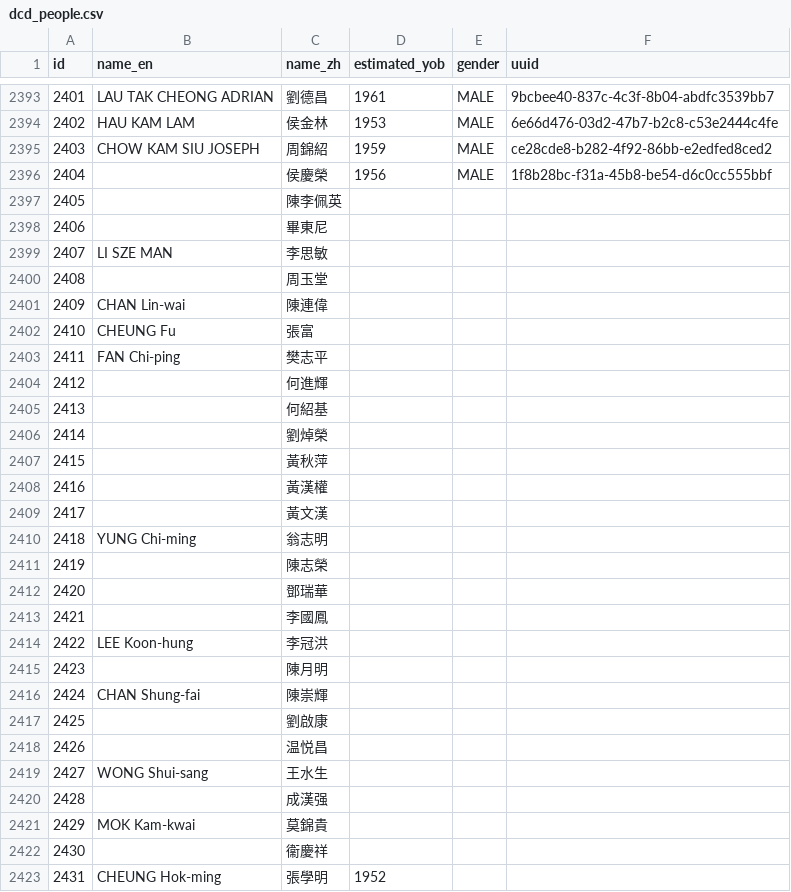
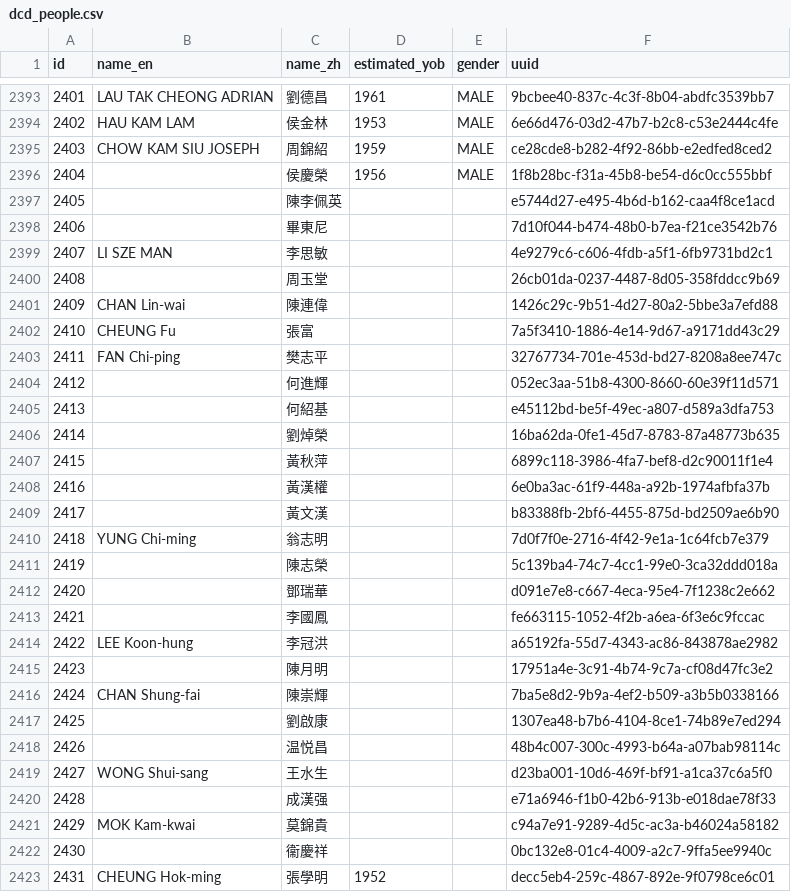
Before and after one commit to nandiheath/dc-data, a CSV file: importer/csv/dcd_people.csv, drawn as a sheet; only a part is shown, gaps mark what is left out; the diff covers the shown part only.

Commit message:
add uuid for new people

```diff
--- a/importer/csv/dcd_people.csv
+++ b/importer/csv/dcd_people.csv
@@ -2396,28 +2396,28 @@ id,name_en,name_zh,estimated_yob,gender,uuid
 2404,,侯慶榮,1956,MALE,1f8b28bc-f31a-45b8-be54-d6c0cc555bbf
-2405,,陳李佩英,,,
-2406,,畢東尼,,,
-2407,LI SZE MAN,李思敏,,,
-2408,,周玉堂,,,
-2409,CHAN Lin-wai,陳連偉,,,
-2410,CHEUNG Fu,張富,,,
-2411,FAN Chi-ping,樊志平,,,
-2412,,何進輝,,,
-2413,,何紹基,,,
-2414,,劉焯榮,,,
-2415,,黃秋萍,,,
-2416,,黃漢權,,,
-2417,,黃文漢,,,
-2418,YUNG Chi-ming,翁志明,,,
-2419,,陳志榮,,,
-2420,,鄧瑞華,,,
-2421,,李國鳳,,,
-2422,LEE Koon-hung,李冠洪,,,
-2423,,陳月明,,,
-2424,CHAN Shung-fai,陳崇輝,,,
-2425,,劉啟康,,,
-2426,,温悦昌,,,
-2427,WONG Shui-sang,王水生,,,
-2428,,成漢强,,,
-2429,MOK Kam-kwai,莫錦貴,,,
-2430,,衞慶祥,,,
-2431,CHEUNG Hok-ming,張學明,1952,,
+2405,,陳李佩英,,,e5744d27-e495-4b6d-b162-caa4f8ce1acd
+2406,,畢東尼,,,7d10f044-b474-48b0-b7ea-f21ce3542b76
+2407,LI SZE MAN,李思敏,,,4e9279c6-c606-4fdb-a5f1-6fb9731bd2c1
+2408,,周玉堂,,,26cb01da-0237-4487-8d05-358fddcc9b69
+2409,CHAN Lin-wai,陳連偉,,,1426c29c-9b51-4d27-80a2-5bbe3a7efd88
+2410,CHEUNG Fu,張富,,,7a5f3410-1886-4e14-9d67-a9171dd43c29
+2411,FAN Chi-ping,樊志平,,,32767734-701e-453d-bd27-8208a8ee747c
+2412,,何進輝,,,052ec3aa-51b8-4300-8660-60e39f11d571
+2413,,何紹基,,,e45112bd-be5f-49ec-a807-d589a3dfa753
+2414,,劉焯榮,,,16ba62da-0fe1-45d7-8783-87a48773b635
+2415,,黃秋萍,,,6899c118-3986-4fa7-bef8-d2c90011f1e4
+2416,,黃漢權,,,6e0ba3ac-61f9-448a-a92b-1974afbfa37b
+2417,,黃文漢,,,b83388fb-2bf6-4455-875d-bd2509ae6b90
+2418,YUNG Chi-ming,翁志明,,,7d0f7f0e-2716-4f42-9e1a-1c64fcb7e379
+2419,,陳志榮,,,5c139ba4-74c7-4cc1-99e0-3ca32ddd018a
+2420,,鄧瑞華,,,d091e7e8-c667-4eca-95e4-7f1238c2e662
+2421,,李國鳳,,,fe663115-1052-4f2b-a6ea-6f3e6c9fccac
+2422,LEE Koon-hung,李冠洪,,,a65192fa-55d7-4343-ac86-843878ae2982
+2423,,陳月明,,,17951a4e-3c91-4b74-9c7a-cf08d47fc3e2
+2424,CHAN Shung-fai,陳崇輝,,,7ba5e8d2-9b9a-4ef2-b509-a3b5b0338166
+2425,,劉啟康,,,1307ea48-b7b6-4104-8ce1-74b89e7ed294
+2426,,温悦昌,,,48b4c007-300c-4993-b64a-a07bab98114c
+2427,WONG Shui-sang,王水生,,,d23ba001-10d6-469f-bf91-a1ca37c6a5f0
+2428,,成漢强,,,e71a6946-f1b0-42b6-913b-e018dae78f33
+2429,MOK Kam-kwai,莫錦貴,,,c94a7e91-9289-4d5c-ac3a-b46024a58182
+2430,,衞慶祥,,,0bc132e8-01c4-4009-a2c7-9ffa5ee9940c
+2431,CHEUNG Hok-ming,張學明,1952,,decc5eb4-259c-4867-892e-9f0798ce6c01
```
Also changed, not shown: 18 edited cells elsewhere in this file.
